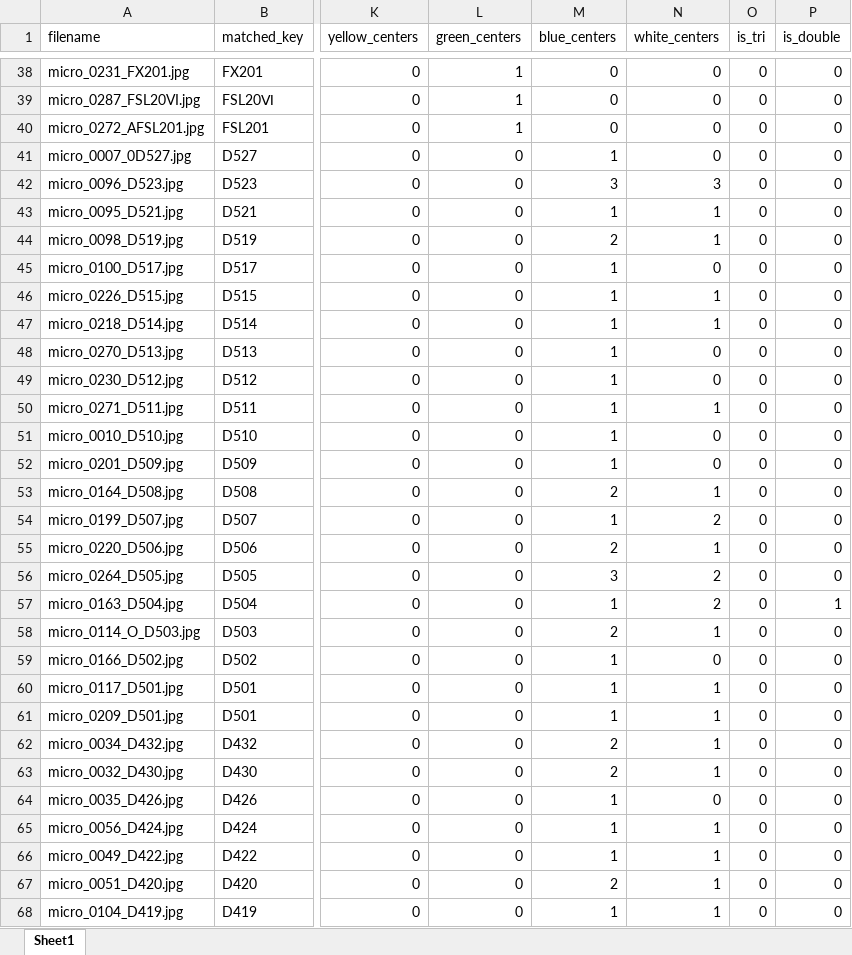
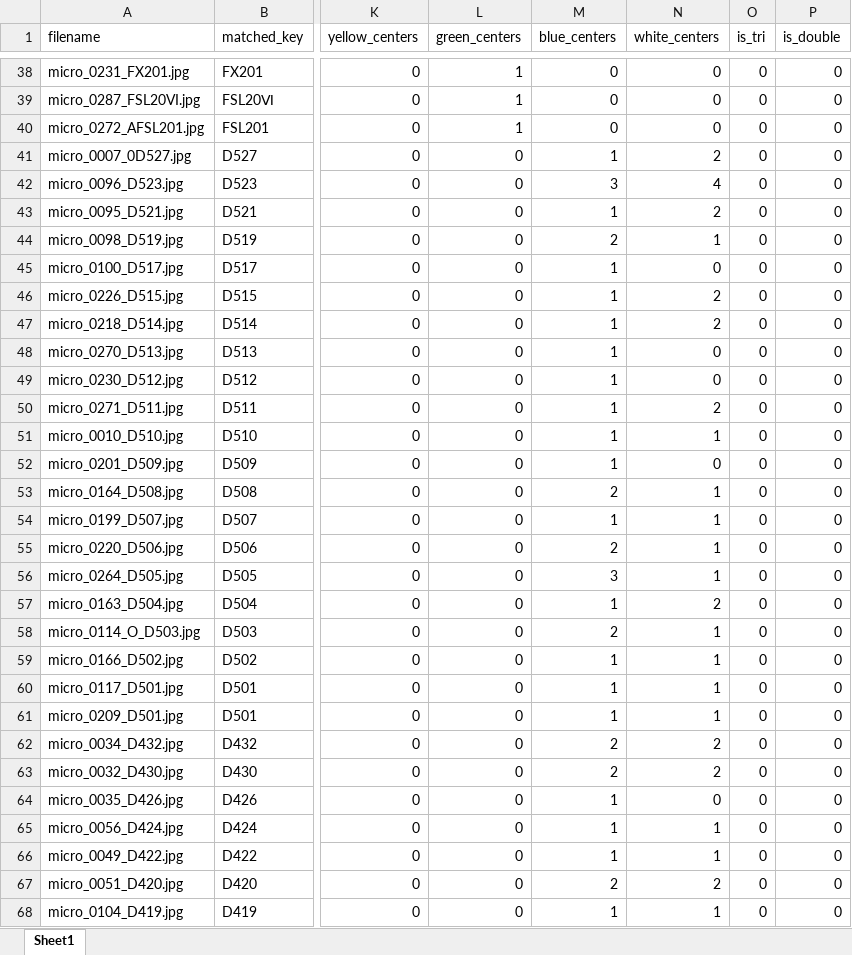
Before and after one commit to SAWRJJ/OCR-Project, an Excel workbook: template/t7_ocr_report.xlsx, sheet Sheet1, drawn as a sheet; only a part is shown, gaps mark what is left out; values as stored, in another font and other column widths than the file's, no borders; the diff covers the shown part only; the diff names each change by its address in the sheet, - before the commit and + after, or states it on an @@ line.

```diff
--- a/template/t7_ocr_report.xlsx (sheet Sheet1)
+++ b/template/t7_ocr_report.xlsx (sheet Sheet1)
-N41 (white_centers): 0
+N41 (white_centers): 2
-N42 (white_centers): 3
+N42 (white_centers): 4
-N43 (white_centers): 1
+N43 (white_centers): 2
-N46:N47 (white_centers): 1
+N46:N47 (white_centers): 2
-N50 (white_centers): 1
+N50 (white_centers): 2
-N51 (white_centers): 0
+N51 (white_centers): 1
-N54 (white_centers): 2
+N54 (white_centers): 1
-N56 (white_centers): 2
+N56 (white_centers): 1
-P57 (is_double): 1
+P57 (is_double): 0
-N59 (white_centers): 0
+N59 (white_centers): 1
-N62:N63 (white_centers): 1
+N62:N63 (white_centers): 2
-N67 (white_centers): 1
+N67 (white_centers): 2
```
Also changed, not shown: 2 added rows, 1 removed row and 29 edited cells elsewhere in this sheet, 4 other files.
